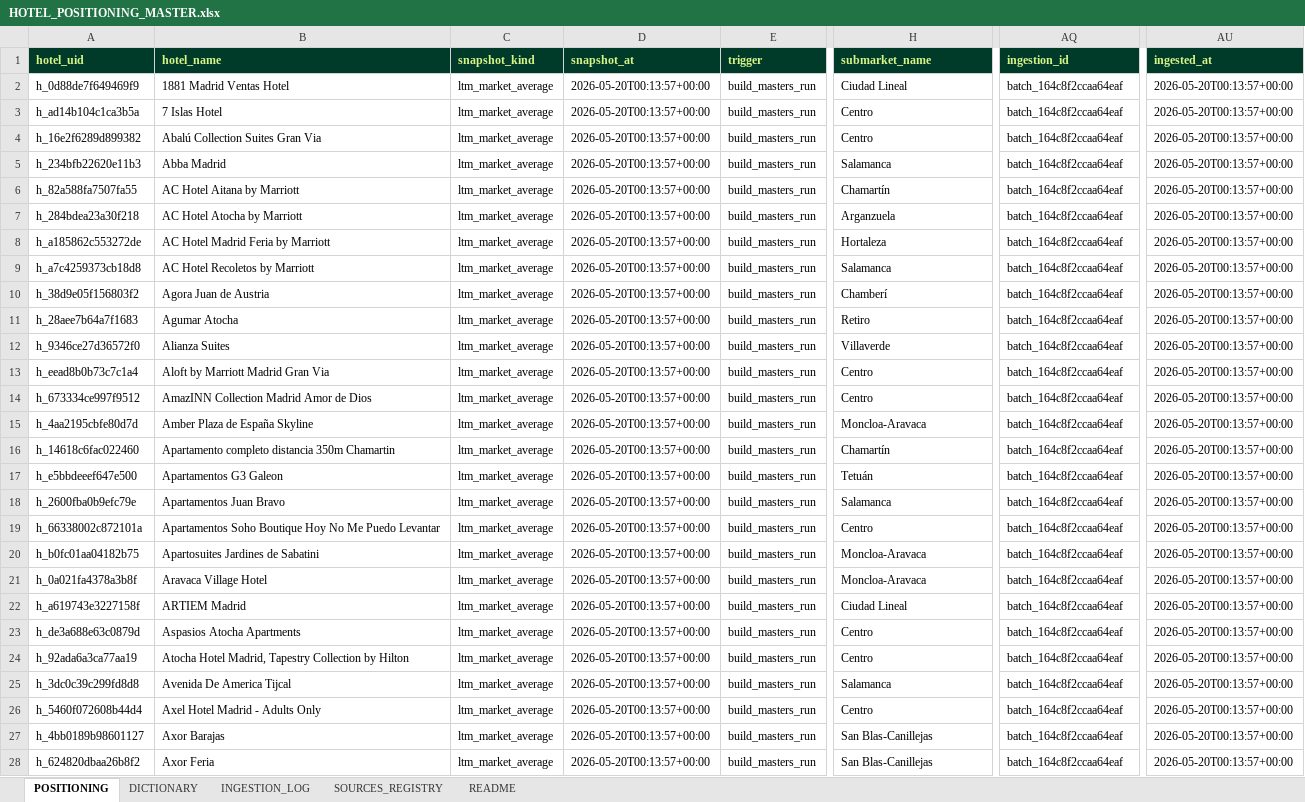
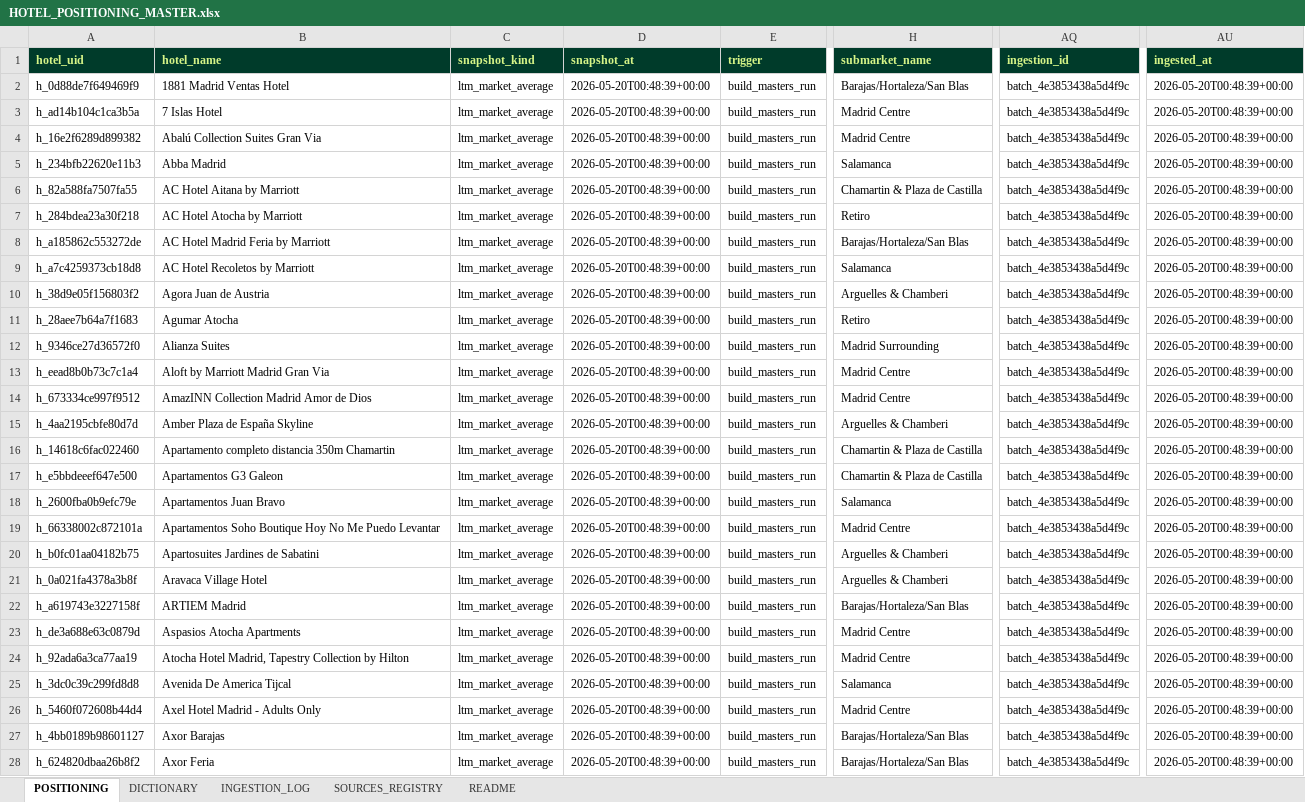
Before and after one commit to miguelsambricio-cyber/HotelVALORA, an Excel workbook: services/compset/MASTER/HOTEL_POSITIONING_MASTER.xlsx, sheet POSITIONING, drawn as a sheet; only a part is shown, gaps mark what is left out; values as stored, in another font and other column widths than the file's, no borders; the diff covers the shown part only; the diff names each change by its address in the sheet, - before the commit and + after, or states it on an @@ line.

```diff
--- a/services/compset/MASTER/HOTEL_POSITIONING_MASTER.xlsx (sheet POSITIONING)
+++ b/services/compset/MASTER/HOTEL_POSITIONING_MASTER.xlsx (sheet POSITIONING)
-D2:D28 (snapshot_at): 2026-05-20T00:13:57+00:00
+D2:D28 (snapshot_at): 2026-05-20T00:48:39+00:00
-H2 (submarket_name): Ciudad Lineal
+H2 (submarket_name): Barajas/Hortaleza/San Blas
-AQ2:AQ28 (ingestion_id): batch_164c8f2ccaa64eaf
+AQ2:AQ28 (ingestion_id): batch_4e3853438a5d4f9c
-AU2:AU28 (ingested_at): 2026-05-20T00:13:57+00:00
+AU2:AU28 (ingested_at): 2026-05-20T00:48:39+00:00
-H3:H4 (submarket_name): Centro
+H3:H4 (submarket_name): Madrid Centre
-H6 (submarket_name): Chamartín
+H6 (submarket_name): Chamartin & Plaza de Castilla
-H7 (submarket_name): Arganzuela
+H7 (submarket_name): Retiro
-H8 (submarket_name): Hortaleza
+H8 (submarket_name): Barajas/Hortaleza/San Blas
-H10 (submarket_name): Chamberí
+H10 (submarket_name): Arguelles & Chamberi
-H12 (submarket_name): Villaverde
+H12 (submarket_name): Madrid Surrounding
-H13:H14 (submarket_name): Centro
+H13:H14 (submarket_name): Madrid Centre
-H15 (submarket_name): Moncloa-Aravaca
+H15 (submarket_name): Arguelles & Chamberi
-H16 (submarket_name): Chamartín
+H16 (submarket_name): Chamartin & Plaza de Castilla
-H17 (submarket_name): Tetuán
+H17 (submarket_name): Chamartin & Plaza de Castilla
-H19 (submarket_name): Centro
+H19 (submarket_name): Madrid Centre
-H20:H21 (submarket_name): Moncloa-Aravaca
+H20:H21 (submarket_name): Arguelles & Chamberi
-H22 (submarket_name): Ciudad Lineal
+H22 (submarket_name): Barajas/Hortaleza/San Blas
-H23:H24 (submarket_name): Centro
+H23:H24 (submarket_name): Madrid Centre
-H26 (submarket_name): Centro
+H26 (submarket_name): Madrid Centre
-H27:H28 (submarket_name): San Blas-Canillejas
+H27:H28 (submarket_name): Barajas/Hortaleza/San Blas
```
Also changed, not shown: 1676 edited cells elsewhere in this sheet, sheet README, services/compset/MASTER/COMPSET_MASTER.xlsx, services/costar/MASTER/COSTAR_MASTER_CLASS.xlsx, 23 other files.
